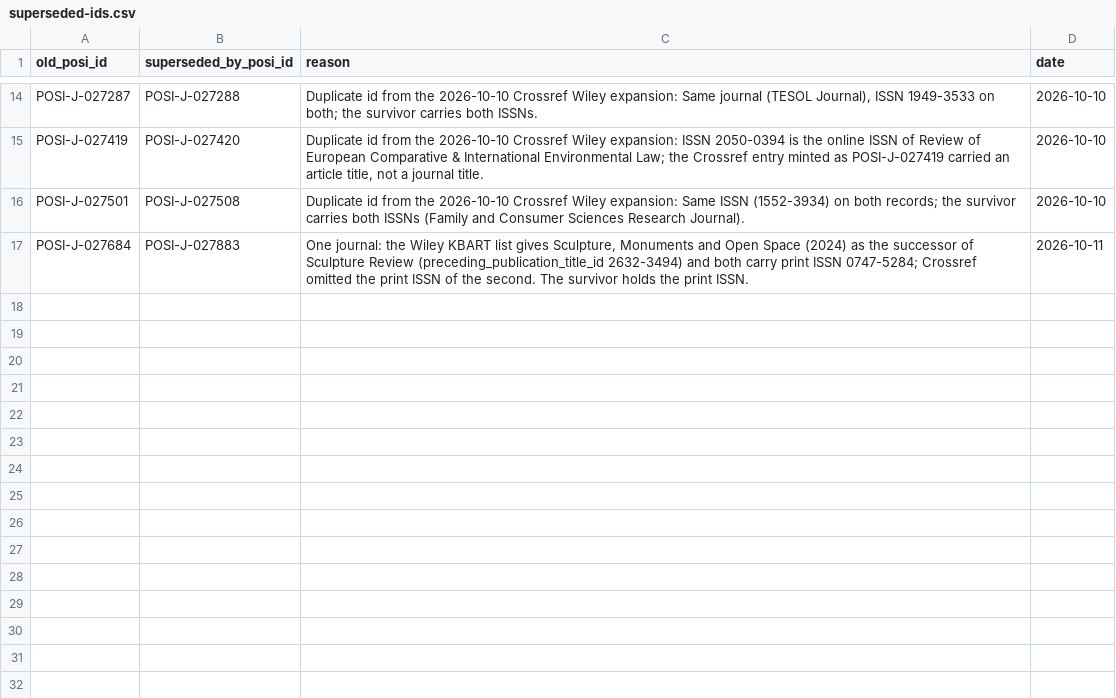
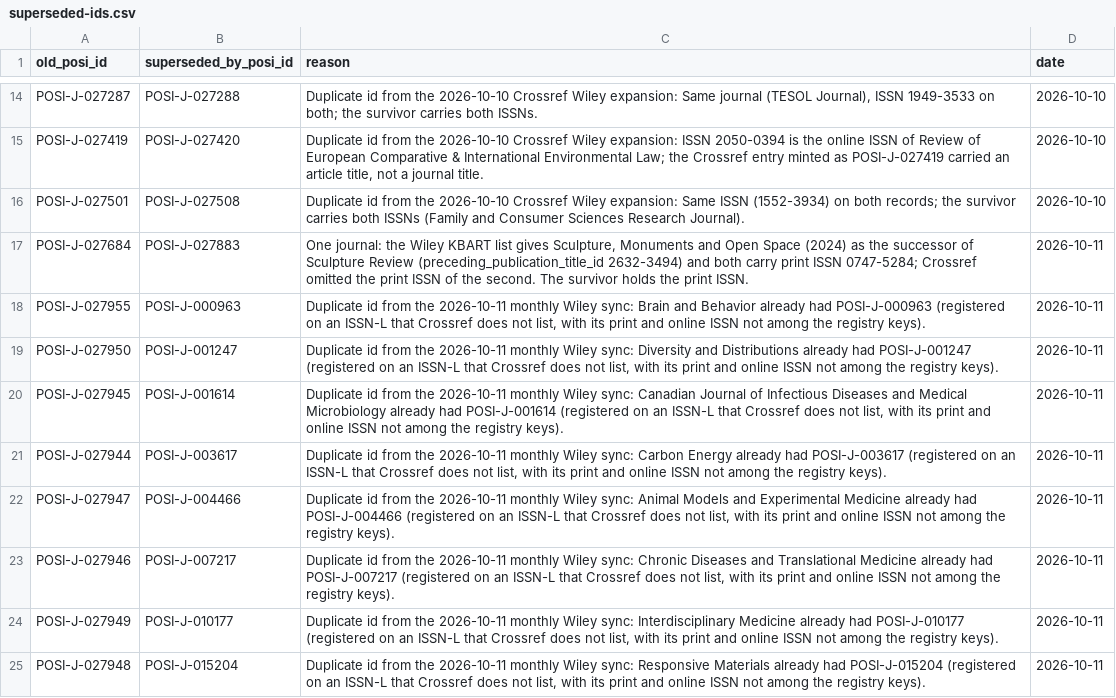
Before and after one commit to WENSHAO521/posi-data, a CSV file: registry/superseded-ids.csv, drawn as a sheet; only a part is shown, gaps mark what is left out; the diff names each change by its address in the sheet, - before the commit and + after, or states it on an @@ line.

```diff
--- a/registry/superseded-ids.csv
+++ b/registry/superseded-ids.csv
+row 18: POSI-J-027955 | POSI-J-000963 | Duplicate id from the 2026-10-11 monthly Wiley sync: Brain and Behavior already had POSI-J-000963 (registered on an ISSN-L that Crossref does not list, with its print and online ISSN not among the registry keys). | 2026-10-11
+row 19: POSI-J-027950 | POSI-J-001247 | Duplicate id from the 2026-10-11 monthly Wiley sync: Diversity and Distributions already had POSI-J-001247 (registered on an ISSN-L that Crossref does not list, with its print and online ISSN not among the registry keys). | 2026-10-11
+row 20: POSI-J-027945 | POSI-J-001614 | Duplicate id from the 2026-10-11 monthly Wiley sync: Canadian Journal of Infectious Diseases and Medical Microbiology already had POSI-J-001614 (registered on an ISSN-L that Crossref does not list, with its print and online ISSN not among the registry keys). | 2026-10-11
+row 21: POSI-J-027944 | POSI-J-003617 | Duplicate id from the 2026-10-11 monthly Wiley sync: Carbon Energy already had POSI-J-003617 (registered on an ISSN-L that Crossref does not list, with its print and online ISSN not among the registry keys). | 2026-10-11
+row 22: POSI-J-027947 | POSI-J-004466 | Duplicate id from the 2026-10-11 monthly Wiley sync: Animal Models and Experimental Medicine already had POSI-J-004466 (registered on an ISSN-L that Crossref does not list, with its print and online ISSN not among the registry keys). | 2026-10-11
+row 23: POSI-J-027946 | POSI-J-007217 | Duplicate id from the 2026-10-11 monthly Wiley sync: Chronic Diseases and Translational Medicine already had POSI-J-007217 (registered on an ISSN-L that Crossref does not list, with its print and online ISSN not among the registry keys). | 2026-10-11
+row 24: POSI-J-027949 | POSI-J-010177 | Duplicate id from the 2026-10-11 monthly Wiley sync: Interdisciplinary Medicine already had POSI-J-010177 (registered on an ISSN-L that Crossref does not list, with its print and online ISSN not among the registry keys). | 2026-10-11
+row 25: POSI-J-027948 | POSI-J-015204 | Duplicate id from the 2026-10-11 monthly Wiley sync: Responsive Materials already had POSI-J-015204 (registered on an ISSN-L that Crossref does not list, with its print and online ISSN not among the registry keys). | 2026-10-11
```
Also changed, not shown: 5 other files.
